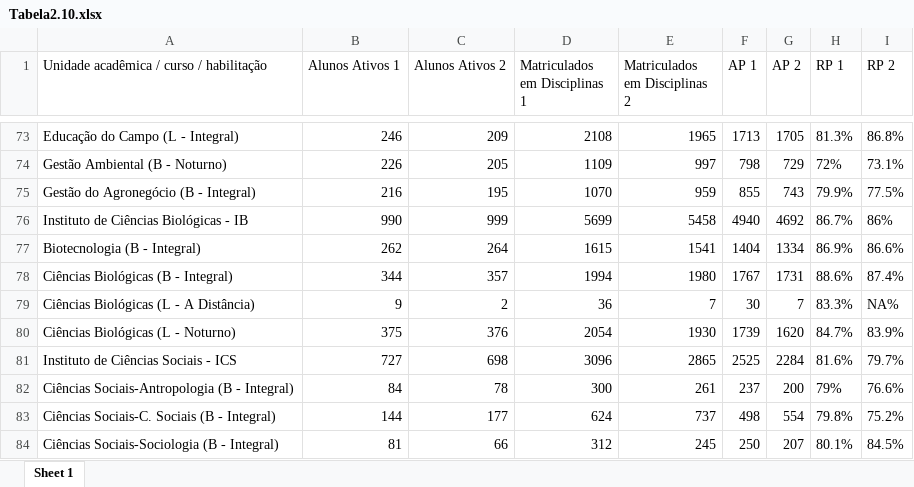
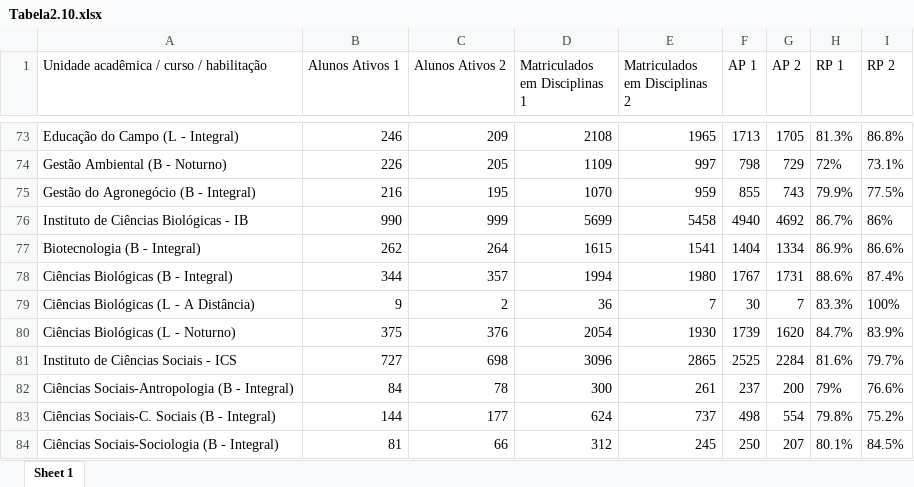
Before and after one commit to dai-unb/anuario2020, an Excel workbook: dados_graduacao/Tabela2.10.xlsx, sheet Sheet 1, drawn as a sheet; only a part is shown, gaps mark what is left out; values as stored, in another font and other column widths than the file's, no borders; the diff covers the shown part only; the diff names each change by its address in the sheet, - before the commit and + after, or states it on an @@ line.

```diff
--- a/dados_graduacao/Tabela2.10.xlsx (sheet Sheet 1)
+++ b/dados_graduacao/Tabela2.10.xlsx (sheet Sheet 1)
-I79 (RP 2): NA%
+I79 (RP 2): 100%
```
Also changed, not shown: 2 removed rows and 21 edited cells elsewhere in this sheet, dados_graduacao/Tabela2.11.xlsx, dados_graduacao/Tabela2.XX2.xlsx, 24 other files.
